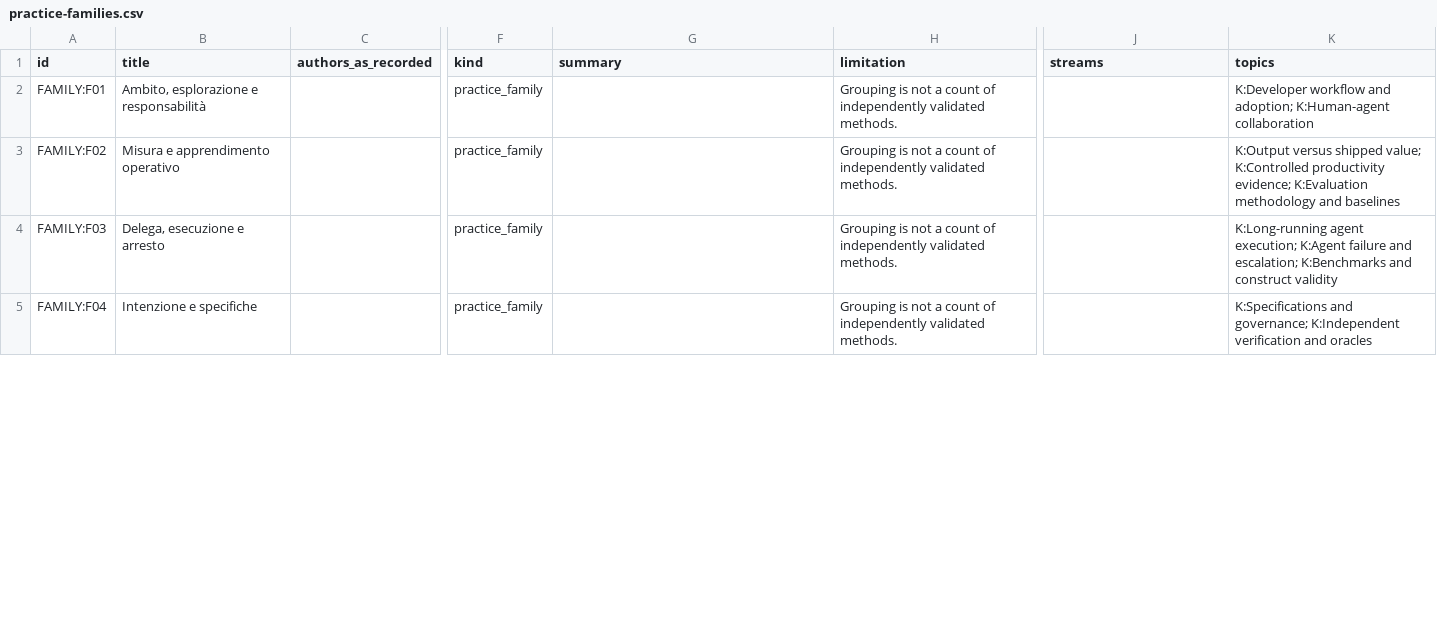
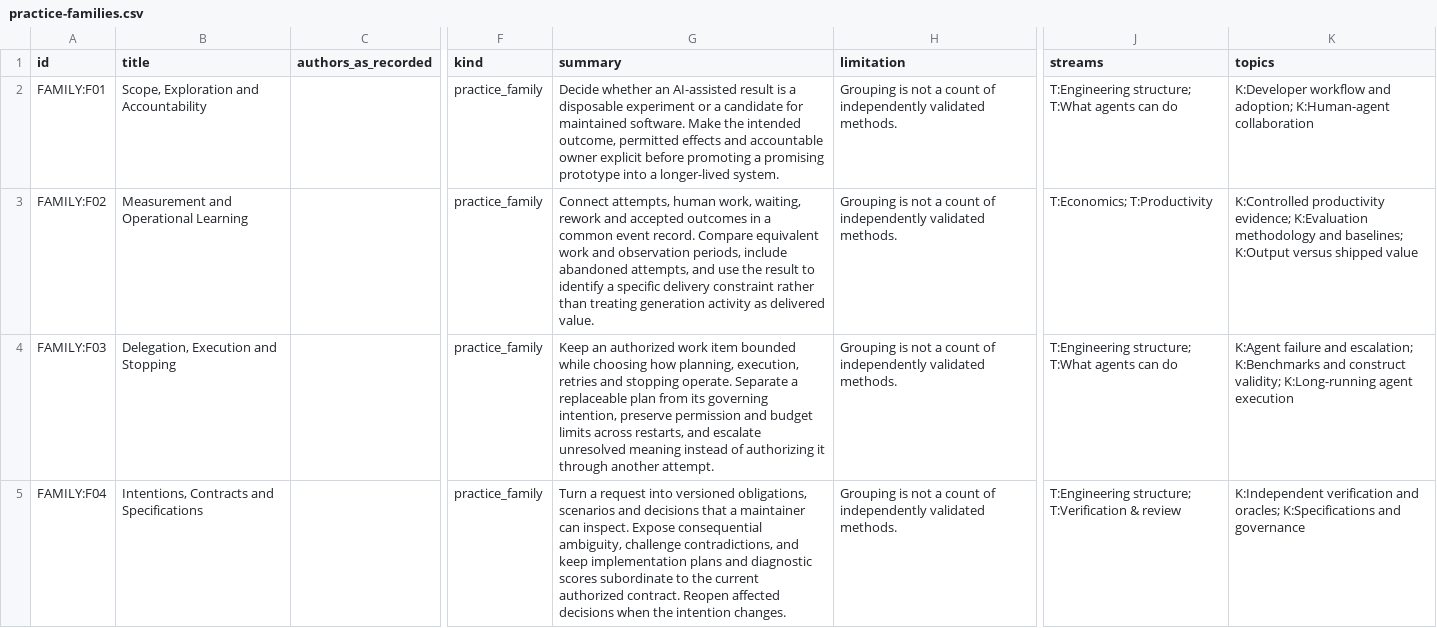
Before and after one commit to popoloni/popoloni.github.io, a CSV file: data/catalogues/practice-families.csv, drawn as a sheet; only a part is shown, gaps mark what is left out; the diff covers the shown part only; the diff names each change by its address in the sheet, - before the commit and + after, or states it on an @@ line.

```diff
--- a/data/catalogues/practice-families.csv
+++ b/data/catalogues/practice-families.csv
-B2 (title): Ambito, esplorazione e responsabilità
+B2 (title): Scope, Exploration and Accountability
-G2 (summary): (empty)
+G2 (summary): Decide whether an AI-assisted result is a disposable experiment or a candidate for maintained software. Make the intended outcome, permitted effects and accountable owner explicit before promoting a promising prototype into a longer-lived system.
-J2 (streams): (empty)
+J2 (streams): T:Engineering structure; T:What agents can do
-B3 (title): Misura e apprendimento operativo
+B3 (title): Measurement and Operational Learning
-G3 (summary): (empty)
+G3 (summary): Connect attempts, human work, waiting, rework and accepted outcomes in a common event record. Compare equivalent work and observation periods, include abandoned attempts, and use the result to identify a specific delivery constraint rather than treating generation activity as delivered value.
-J3 (streams): (empty)
+J3 (streams): T:Economics; T:Productivity
-K3 (topics): K:Output versus shipped value; K:Controlled productivity evidence; K:Evaluation methodology and baselines
+K3 (topics): K:Controlled productivity evidence; K:Evaluation methodology and baselines; K:Output versus shipped value
-B4 (title): Delega, esecuzione e arresto
+B4 (title): Delegation, Execution and Stopping
-G4 (summary): (empty)
+G4 (summary): Keep an authorized work item bounded while choosing how planning, execution, retries and stopping operate. Separate a replaceable plan from its governing intention, preserve permission and budget limits across restarts, and escalate unresolved meaning instead of authorizing it through another attempt.
-J4 (streams): (empty)
+J4 (streams): T:Engineering structure; T:What agents can do
-K4 (topics): K:Long-running agent execution; K:Agent failure and escalation; K:Benchmarks and construct validity
+K4 (topics): K:Agent failure and escalation; K:Benchmarks and construct validity; K:Long-running agent execution
-B5 (title): Intenzione e specifiche
+B5 (title): Intentions, Contracts and Specifications
-G5 (summary): (empty)
+G5 (summary): Turn a request into versioned obligations, scenarios and decisions that a maintainer can inspect. Expose consequential ambiguity, challenge contradictions, and keep implementation plans and diagnostic scores subordinate to the current authorized contract. Reopen affected decisions when the intention changes.
-J5 (streams): (empty)
+J5 (streams): T:Engineering structure; T:Verification & review
-K5 (topics): K:Specifications and governance; K:Independent verification and oracles
+K5 (topics): K:Independent verification and oracles; K:Specifications and governance
```
Also changed, not shown: 28 edited cells elsewhere in this file, 13 other files.
